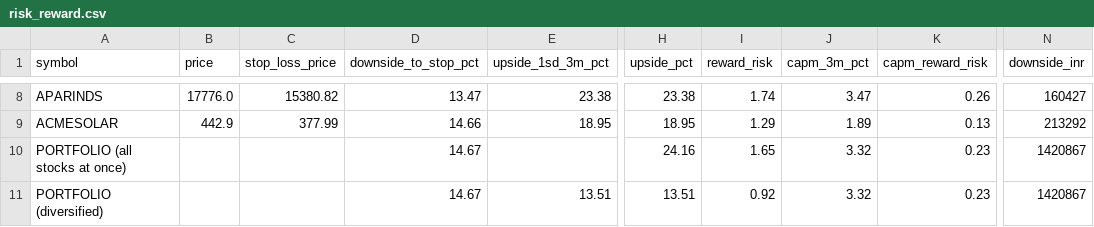
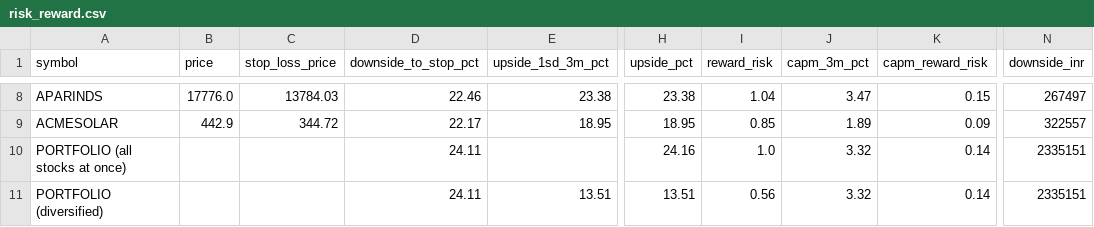
Before and after one commit to shambo1597-afk/capex-infra-portfolio, a CSV file: output/risk_reward.csv, drawn as a sheet; only a part is shown, gaps mark what is left out; the diff covers the shown part only; the diff names each change by its address in the sheet, - before the commit and + after, or states it on an @@ line.

```diff
--- a/output/risk_reward.csv
+++ b/output/risk_reward.csv
-C8 (stop_loss_price): 15380.82
+C8 (stop_loss_price): 13784.03
-D8 (downside_to_stop_pct): 13.47
+D8 (downside_to_stop_pct): 22.46
-I8 (reward_risk): 1.74
+I8 (reward_risk): 1.04
-K8 (capm_reward_risk): 0.26
+K8 (capm_reward_risk): 0.15
-N8 (downside_inr): 160427
+N8 (downside_inr): 267497
-C9 (stop_loss_price): 377.99
+C9 (stop_loss_price): 344.72
-D9 (downside_to_stop_pct): 14.66
+D9 (downside_to_stop_pct): 22.17
-I9 (reward_risk): 1.29
+I9 (reward_risk): 0.85
-K9 (capm_reward_risk): 0.13
+K9 (capm_reward_risk): 0.09
-N9 (downside_inr): 213292
+N9 (downside_inr): 322557
-D10:D11 (downside_to_stop_pct): 14.67
+D10:D11 (downside_to_stop_pct): 24.11
-I10 (reward_risk): 1.65
+I10 (reward_risk): 1.0
-K10:K11 (capm_reward_risk): 0.23
+K10:K11 (capm_reward_risk): 0.14
-N10:N11 (downside_inr): 1420867
+N10:N11 (downside_inr): 2335151
-I11 (reward_risk): 0.92
+I11 (reward_risk): 0.56
```
Also changed, not shown: 30 edited cells elsewhere in this file, output/portfolio_risk_summary.csv, 8 other files.
